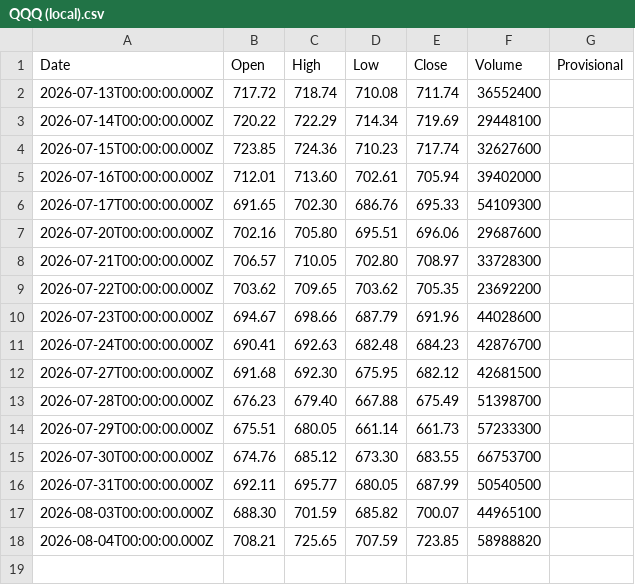
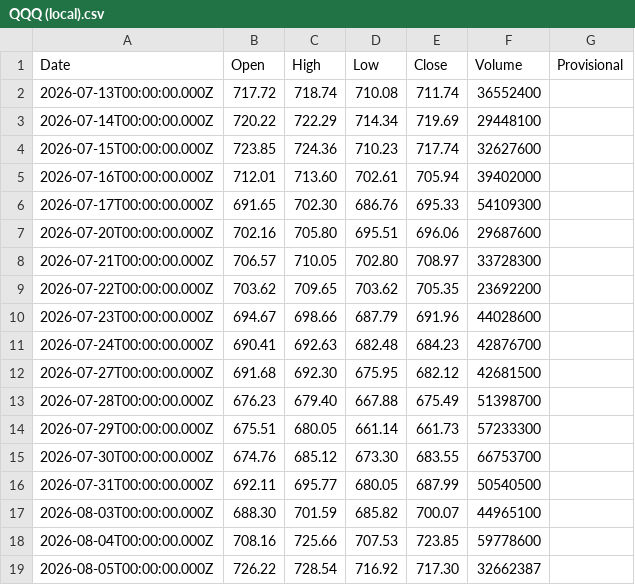
Before and after one commit to truedichotomy/QQQ_long_term_strategy, a CSV file: data/QQQ (local).csv, drawn as a sheet.

```diff
--- a/data/QQQ (local).csv
+++ b/data/QQQ (local).csv
@@ -17,2 +17,3 @@
 "2026-08-03T00:00:00.000Z","688.30","701.59","685.82","700.07","44965100",""
-"2026-08-04T00:00:00.000Z","708.21","725.65","707.59","723.85","58988820",""
+"2026-08-04T00:00:00.000Z","708.16","725.66","707.53","723.85","59778600",""
+"2026-08-05T00:00:00.000Z","726.22","728.54","716.92","717.30","32662387",""
```
Also changed, not shown: 2 other files.
